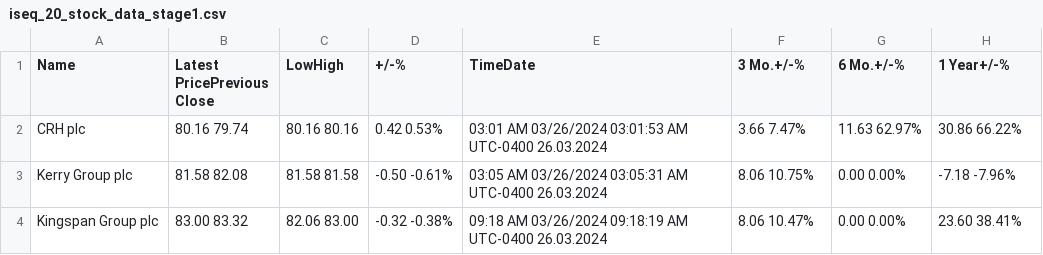
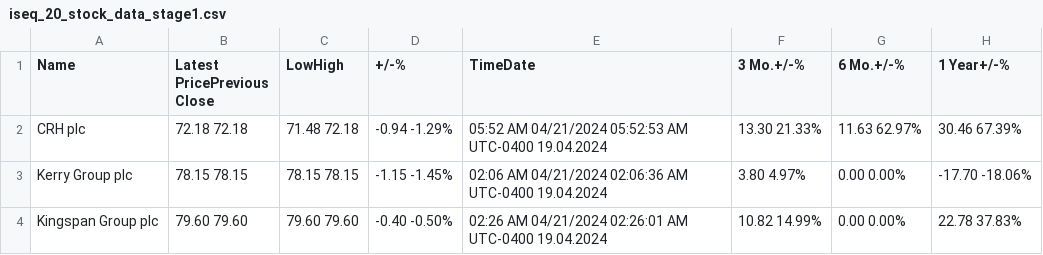
Before and after one commit to cmimholz/hslu-cip, a CSV file: data/raw_data_stage1/iseq_20_stock_data_stage1.csv, drawn as a sheet.

```diff
--- a/data/raw_data_stage1/iseq_20_stock_data_stage1.csv
+++ b/data/raw_data_stage1/iseq_20_stock_data_stage1.csv
@@ -1,4 +1,4 @@
 Name,Latest PricePrevious Close,LowHigh,+/-%,TimeDate,3 Mo.+/-%,6 Mo.+/-%,1 Year+/-%
-CRH plc,80.16 79.74,80.16 80.16,0.42 0.53%,03:01 AM 03/26/2024 03:01:53 AM UTC-0400 26.03.2024,3.66 7.47%,11.63 62.97%,30.86 66.22%
-Kerry Group plc,81.58 82.08,81.58 81.58,-0.50 -0.61%,03:05 AM 03/26/2024 03:05:31 AM UTC-0400 26.03.2024,8.06 10.75%,0.00 0.00%,-7.18 -7.96%
-Kingspan Group plc,83.00 83.32,82.06 83.00,-0.32 -0.38%,09:18 AM 03/26/2024 09:18:19 AM UTC-0400 26.03.2024,8.06 10.47%,0.00 0.00%,23.60 38.41%
+CRH plc,72.18 72.18,71.48 72.18,-0.94 -1.29%,05:52 AM 04/21/2024 05:52:53 AM UTC-0400 19.04.2024,13.30 21.33%,11.63 62.97%,30.46 67.39%
+Kerry Group plc,78.15 78.15,78.15 78.15,-1.15 -1.45%,02:06 AM 04/21/2024 02:06:36 AM UTC-0400 19.04.2024,3.80 4.97%,0.00 0.00%,-17.70 -18.06%
+Kingspan Group plc,79.60 79.60,79.60 79.60,-0.40 -0.50%,02:26 AM 04/21/2024 02:26:01 AM UTC-0400 19.04.2024,10.82 14.99%,0.00 0.00%,22.78 37.83%
```
Also changed, not shown: data/raw_data_stage1/aex_stock_data_stage1.csv, data/raw_data_stage1/bel_20_stock_data_stage1.csv, 16 other files.
